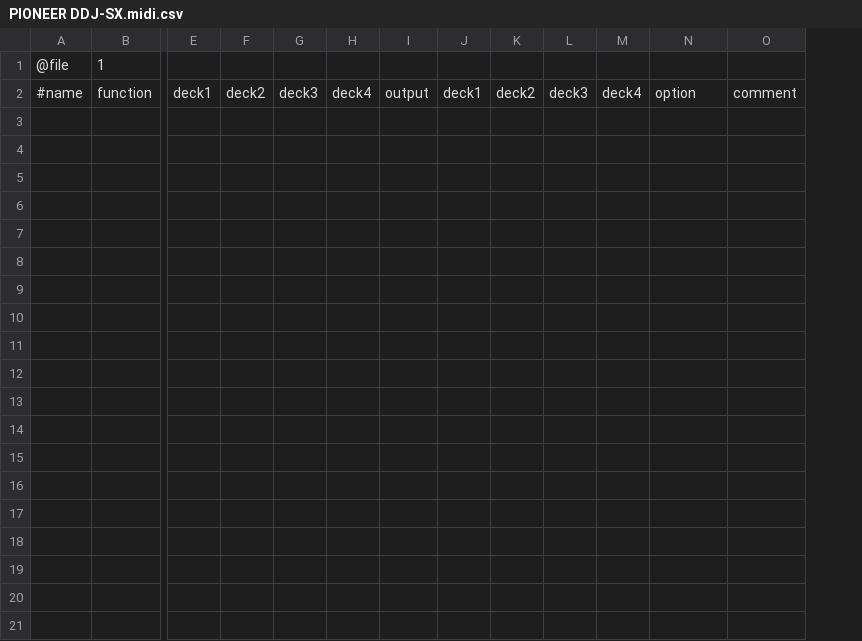
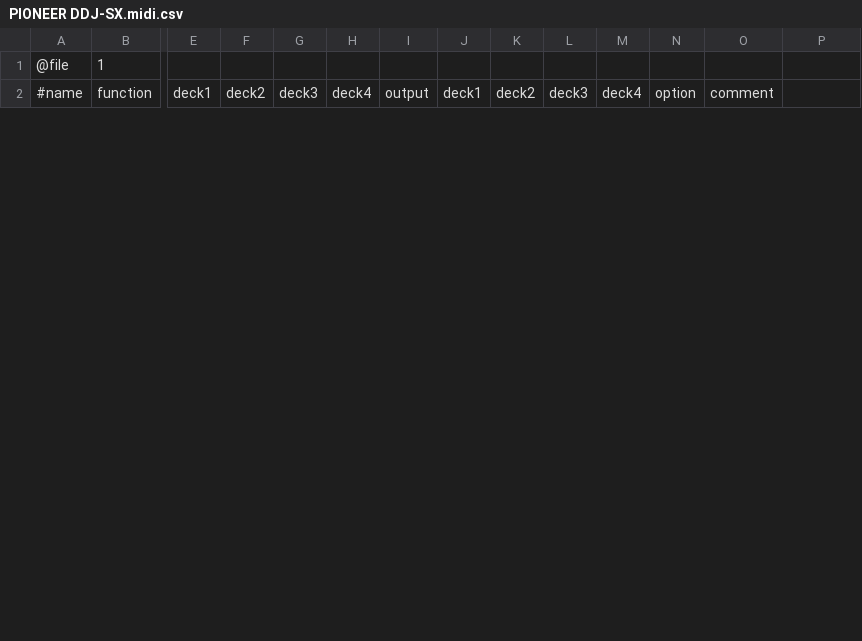
Before and after one commit to xXGermanXx2/cmd-studio-4a-rekordbox-ddj-sx-bridge, a CSV file: PIONEER DDJ-SX.midi.csv, drawn as a sheet; only a part is shown, gaps mark what is left out; removed rows and columns are numbered as before the commit, all else as after; rows hold the shown columns only; the diff covers the shown part only; the diff names each change by its address in the sheet, - before the commit and + after, or states it on an @@ line.

```diff
--- a/PIONEER DDJ-SX.midi.csv
+++ b/PIONEER DDJ-SX.midi.csv
+column N, row 2: option
-O2: option
+O2: comment
-P2: comment
+P2: (empty)
-row 3: (empty)
-row 4: (empty)
-row 5: (empty)
-row 6: (empty)
-row 7: (empty)
-row 8: (empty)
-row 9: (empty)
-row 10: (empty)
-row 11: (empty)
-row 12: (empty)
-row 13: (empty)
-row 14: (empty)
-row 15: (empty)
-row 16: (empty)
-row 17: (empty)
-row 18: (empty)
-row 19: (empty)
-row 20: (empty)
-row 21: (empty)
```
Also changed, not shown: 14 added rows and 5 removed rows elsewhere in this file, 3 other files.
